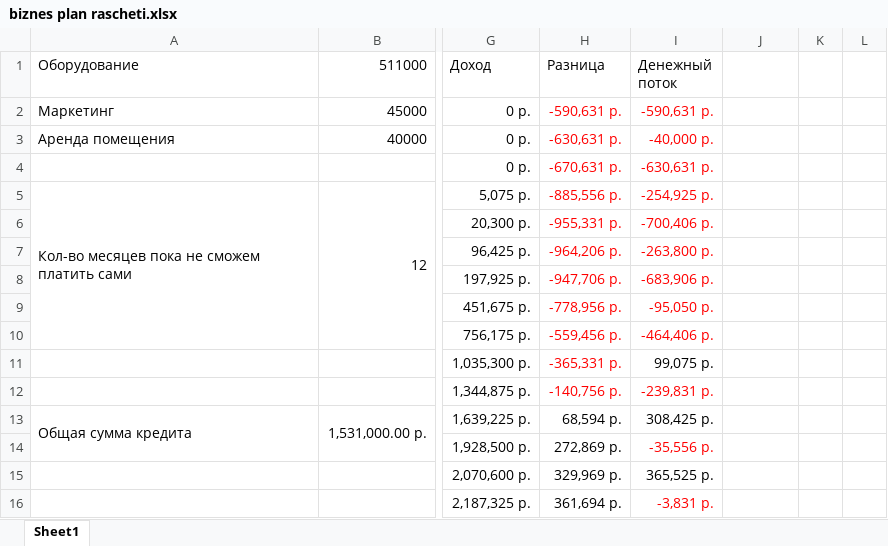
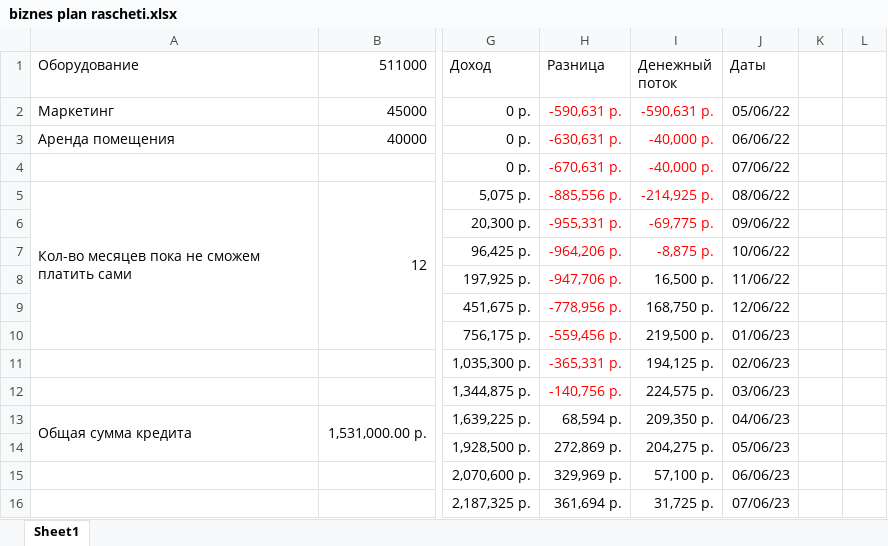
Before and after one commit to GREBIAR-Git/6_Semester, an Excel workbook: Экономика/biznes plan rascheti.xlsx, sheet Sheet1, drawn as a sheet; only a part is shown, gaps mark what is left out; values as stored, in another font and other column widths than the file's, no borders; charts and pictures not drawn; the diff covers the shown part only; the diff names each change by its address in the sheet, - before the commit and + after, or states it on an @@ line.

Commit message:
economics IRR

```diff
--- a/Экономика/biznes plan rascheti.xlsx (sheet Sheet1)
+++ b/Экономика/biznes plan rascheti.xlsx (sheet Sheet1)
-J1: (empty)
+J1: Даты
-J2 (Даты): (empty)
+J2 (Даты): 05/06/22
-J3 (Даты): (empty)
+J3 (Даты): 06/06/22
-I4 (Денежный поток): -630,631 р.
+I4 (Денежный поток): -40,000 р.
-J4 (Даты): (empty)
+J4 (Даты): 07/06/22
-I5 (Денежный поток): -254,925 р.
+I5 (Денежный поток): -214,925 р.
-J5 (Даты): (empty)
+J5 (Даты): 08/06/22
-I6 (Денежный поток): -700,406 р.
+I6 (Денежный поток): -69,775 р.
-J6 (Даты): (empty)
+J6 (Даты): 09/06/22
-I7 (Денежный поток): -263,800 р.
+I7 (Денежный поток): -8,875 р.
-J7 (Даты): (empty)
+J7 (Даты): 10/06/22
-I8 (Денежный поток): -683,906 р.
+I8 (Денежный поток): 16,500 р.
-I8:I10 text colour: #FF0000
+I8:I10 text colour: black
-J8 (Даты): (empty)
+J8 (Даты): 11/06/22
-I9 (Денежный поток): -95,050 р.
+I9 (Денежный поток): 168,750 р.
-J9 (Даты): (empty)
+J9 (Даты): 12/06/22
-I10 (Денежный поток): -464,406 р.
+I10 (Денежный поток): 219,500 р.
-J10 (Даты): (empty)
+J10 (Даты): 01/06/23
-I11 (Денежный поток): 99,075 р.
+I11 (Денежный поток): 194,125 р.
-J11 (Даты): (empty)
+J11 (Даты): 02/06/23
-I12 (Денежный поток): -239,831 р.
+I12 (Денежный поток): 224,575 р.
-I12 text colour: #FF0000
+I12 text colour: black
-J12 (Даты): (empty)
+J12 (Даты): 03/06/23
-I13 (Денежный поток): 308,425 р.
+I13 (Денежный поток): 209,350 р.
-J13 (Даты): (empty)
+J13 (Даты): 04/06/23
-I14 (Денежный поток): -35,556 р.
+I14 (Денежный поток): 204,275 р.
-I14 text colour: #FF0000
+I14 text colour: black
-J14 (Даты): (empty)
+J14 (Даты): 05/06/23
-I15 (Денежный поток): 365,525 р.
+I15 (Денежный поток): 57,100 р.
-J15 (Даты): (empty)
+J15 (Даты): 06/06/23
-I16 (Денежный поток): -3,831 р.
+I16 (Денежный поток): 31,725 р.
-I16 text colour: #FF0000
+I16 text colour: black
-J16 (Даты): (empty)
+J16 (Даты): 07/06/23
```
Also changed, not shown: 44 added rows, 44 removed rows, 3 moved rows and 54 edited cells elsewhere in this sheet, formulas that keep their value, charts or pictures.
